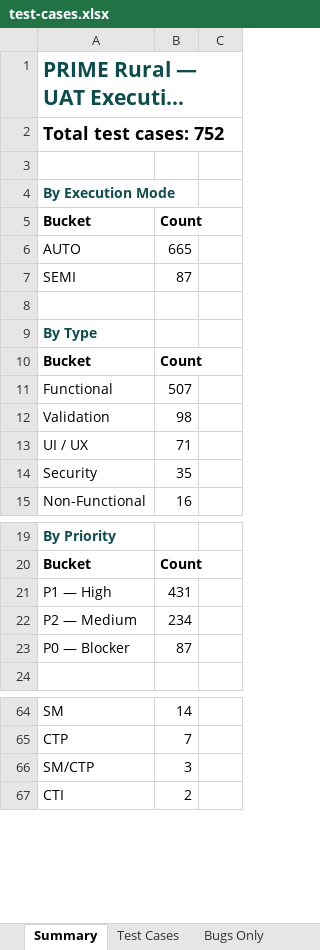
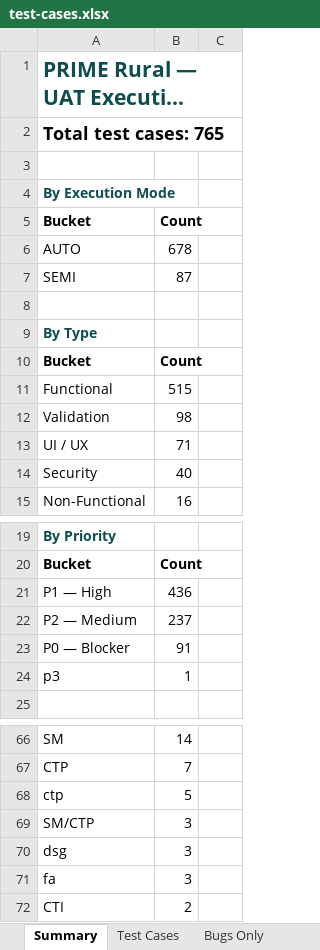
Before and after one commit to SamarthPaul/Prime-Documents, an Excel workbook: test-cases.xlsx, sheet Summary, drawn as a sheet; only a part is shown, gaps mark what is left out; long unchanged cells end in …; values as stored, in another font and other column widths than the file's, no borders; the diff covers the shown part only; the diff names each change by its address in the sheet, - before the commit and + after, or states it on an @@ line.

```diff
--- a/test-cases.xlsx (sheet Summary)
+++ b/test-cases.xlsx (sheet Summary)
-A2: Total test cases: 752
+A2: Total test cases: 765
-B6: 665
+B6: 678
-B11: 507
+B11: 515
-B14: 35
+B14: 40
-B21: 431
+B21: 436
-B22: 234
+B22: 237
-B23: 87
+B23: 91
+row 24: p3 | 1
+row 68: ctp | 5
+row 70: dsg | 3
+row 71: fa | 3
```
Also changed, not shown: 41 added rows and 3 edited cells elsewhere in this sheet, sheet Test Cases, sheet Bugs Only, Prime_Rural_Bug_Tracker_updated.xlsx, 2 other files.
